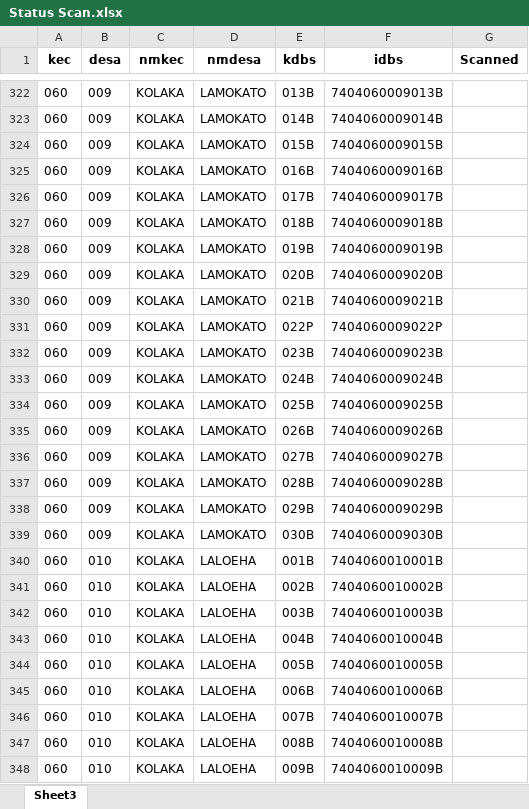
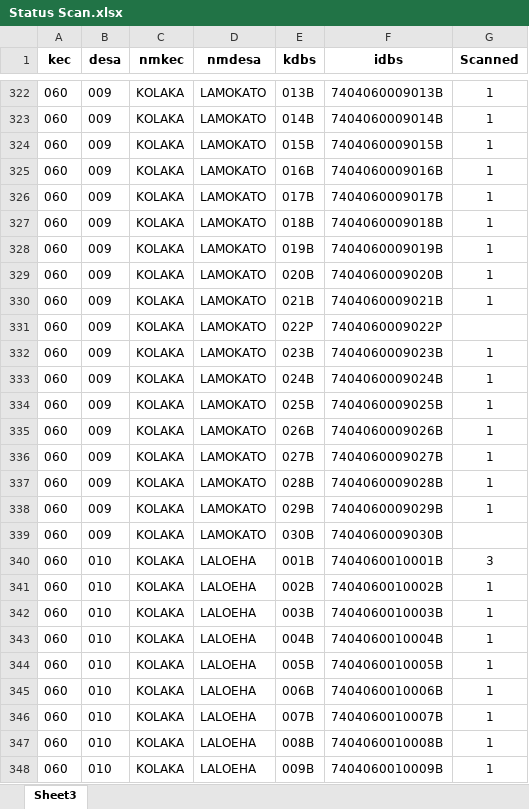
Before and after one commit to statistician7741/ocr-peta, an Excel workbook: Status Scan.xlsx, sheet Sheet3, drawn as a sheet; only a part is shown, gaps mark what is left out; values as stored, in another font and other column widths than the file's, no borders; conditional formats and table styles not drawn; the diff covers the shown part only; the diff names each change by its address in the sheet, - before the commit and + after, or states it on an @@ line.

```diff
--- a/Status Scan.xlsx (sheet Sheet3)
+++ b/Status Scan.xlsx (sheet Sheet3)
-G322:G330 (Scanned): (empty)
+G322:G330 (Scanned): 1
-G332:G338 (Scanned): (empty)
+G332:G338 (Scanned): 1
-G340 (Scanned): (empty)
+G340 (Scanned): 3
-G341:G348 (Scanned): (empty)
+G341:G348 (Scanned): 1
```
Also changed, not shown: 479 edited cells elsewhere in this sheet.
